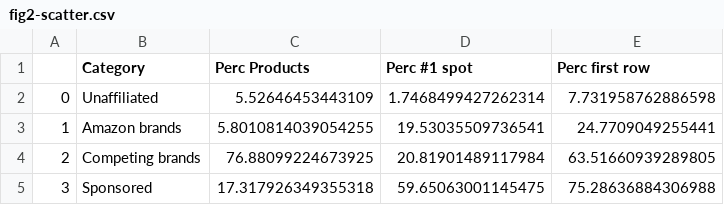
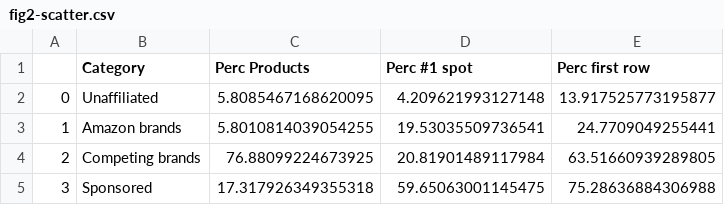
Before and after one commit to the-markup/investigation-amazon-brands, a CSV file: data/output/figures/fig2-scatter.csv, drawn as a sheet.

```diff
--- a/data/output/figures/fig2-scatter.csv
+++ b/data/output/figures/fig2-scatter.csv
@@ -1,3 +1,3 @@
 ,Category,Perc Products,Perc #1 spot,Perc first row
-0,Unaffiliated,5.52646453443109,1.7468499427262314,7.731958762886598
+0,Unaffiliated,5.8085467168620095,4.209621993127148,13.917525773195877
 1,Amazon brands,5.8010814039054255,19.53035509736541,24.7709049255441
```
Also changed, not shown: data/output/figures/fig6-1vN.csv, data/output/tables/appendix-RF_ablation_feature_permutations.csv, 7 other files.
